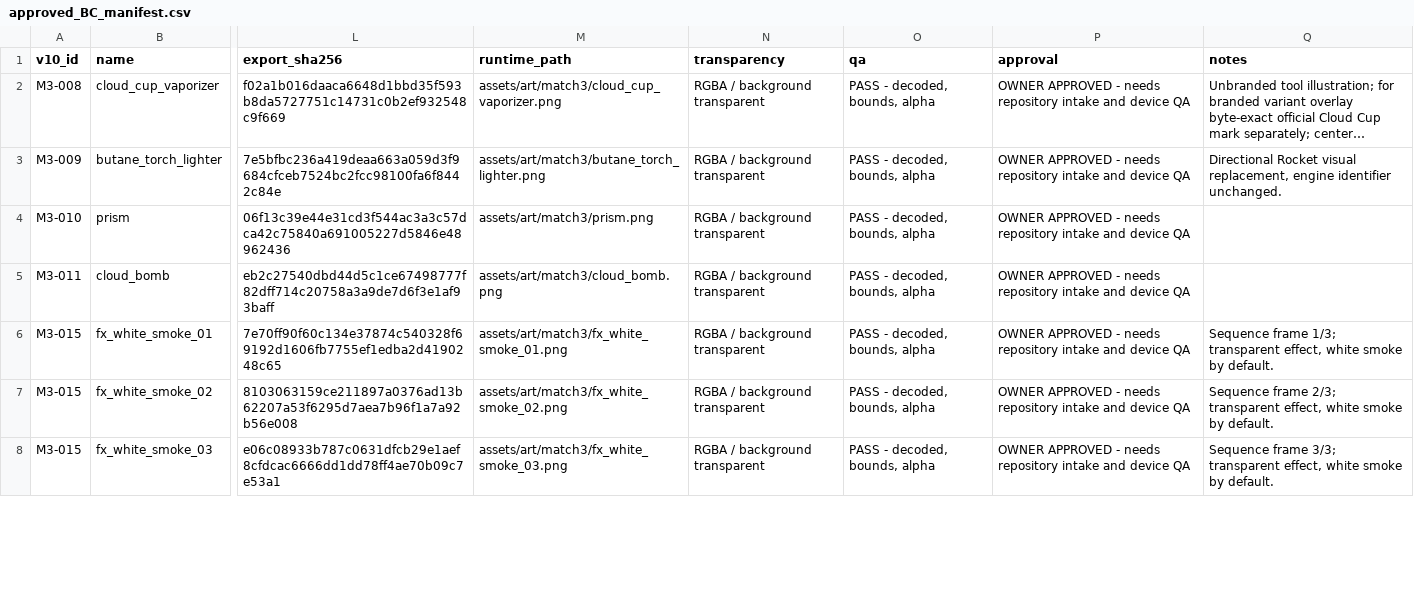
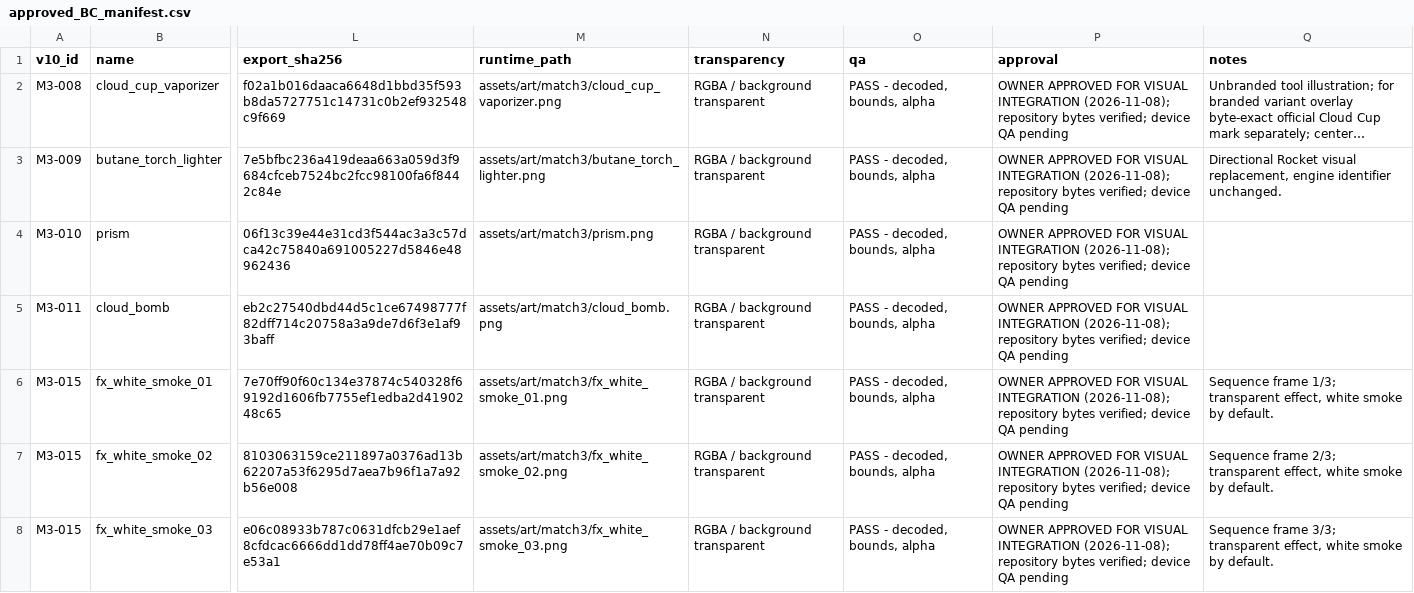
Before and after one commit to Nvisioned38/MrWeedsCloudKingdom, a CSV file: art_production/issue4/approved_BC_manifest.csv, drawn as a sheet; only a part is shown, gaps mark what is left out; long unchanged cells end in …; the diff covers the shown part only; the diff names each change by its address in the sheet, - before the commit and + after, or states it on an @@ line.

Commit message:
Integrate all 37 approved Issue 4 assets

```diff
--- a/art_production/issue4/approved_BC_manifest.csv
+++ b/art_production/issue4/approved_BC_manifest.csv
-P2:P8 (approval): OWNER APPROVED - needs repository intake and device QA
+P2:P8 (approval): OWNER APPROVED FOR VISUAL INTEGRATION (2026-11-08); repository bytes verified; device QA pending
```
Also changed, not shown: 21 edited cells elsewhere in this file, art_production/issue4/approved_A_manifest.csv, 16 other files.
